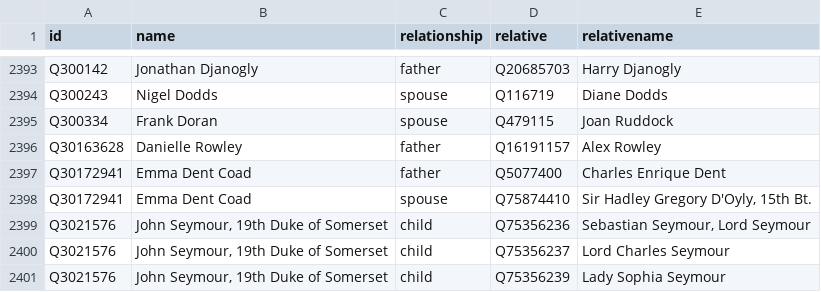
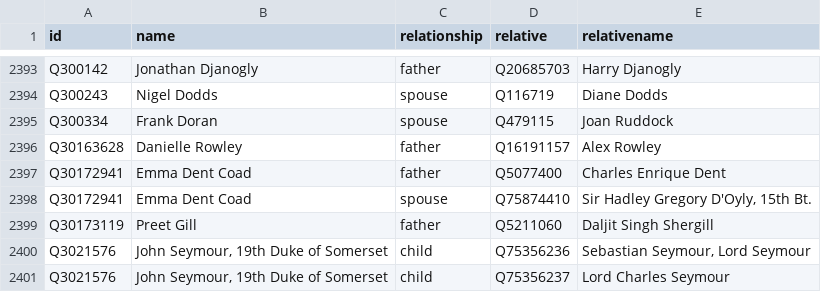
Before and after one commit to every-politician-scrapers/united-kingdom-cabinet, a CSV file: html/family.csv, drawn as a sheet; only a part is shown, gaps mark what is left out; the shorter side is filled out with more unchanged rows.

Commit message:
PCB update

```diff
--- a/html/family.csv
+++ b/html/family.csv
@@ -2398,2 +2398,3 @@ Q30172941,Emma Dent Coad,father,Q5077400,Charles Enrique Dent
 Q30172941,Emma Dent Coad,spouse,Q75874410,"Sir Hadley Gregory D'Oyly, 15th Bt."
+Q30173119,Preet Gill,father,Q5211060,Daljit Singh Shergill
 Q3021576,"John Seymour, 19th Duke of Somerset",child,Q75356236,"Sebastian Seymour, Lord Seymour"
```
